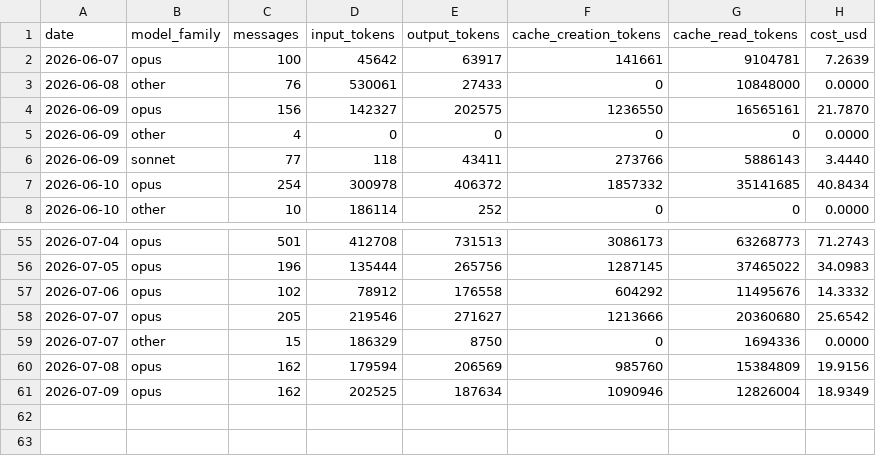
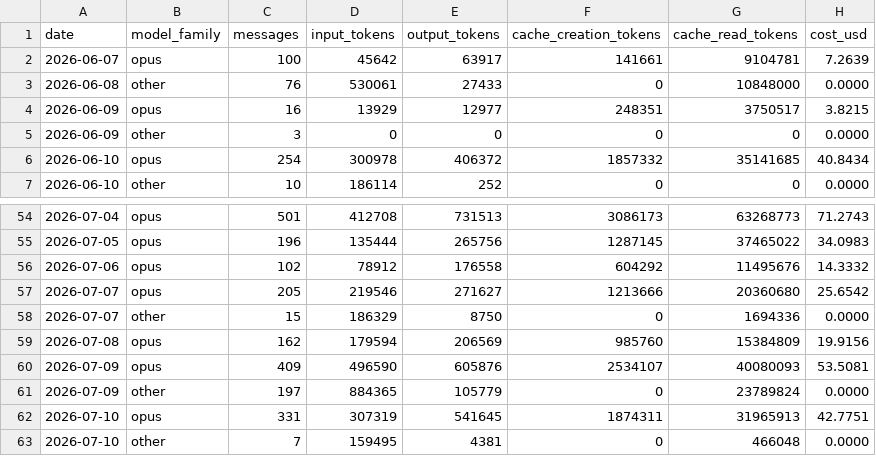
Before and after one commit to mitch-zink/mitch-zink, a CSV file: data/usage_devbox.csv, drawn as a sheet; only a part is shown, gaps mark what is left out.

Commit message:
chore: refresh claude-spend chart (devbox)

```diff
--- a/data/usage_devbox.csv
+++ b/data/usage_devbox.csv
@@ -3,5 +3,4 @@ date,model_family,messages,input_tokens,output_tokens,cache_creation_tokens,cach
 2026-06-08,other,76,530061,27433,0,10848000,0.0000
-2026-06-09,opus,156,142327,202575,1236550,16565161,21.7870
-2026-06-09,other,4,0,0,0,0,0.0000
-2026-06-09,sonnet,77,118,43411,273766,5886143,3.4440
+2026-06-09,opus,16,13929,12977,248351,3750517,3.8215
+2026-06-09,other,3,0,0,0,0,0.0000
 2026-06-10,opus,254,300978,406372,1857332,35141685,40.8434
@@ -60,2 +59,5 @@ date,model_family,messages,input_tokens,output_tokens,cache_creation_tokens,cach
 2026-07-08,opus,162,179594,206569,985760,15384809,19.9156
-2026-07-09,opus,162,202525,187634,1090946,12826004,18.9349
+2026-07-09,opus,409,496590,605876,2534107,40080093,53.5081
+2026-07-09,other,197,884365,105779,0,23789824,0.0000
+2026-07-10,opus,331,307319,541645,1874311,31965913,42.7751
+2026-07-10,other,7,159495,4381,0,466048,0.0000
```
Also changed, not shown: 2 other files.
